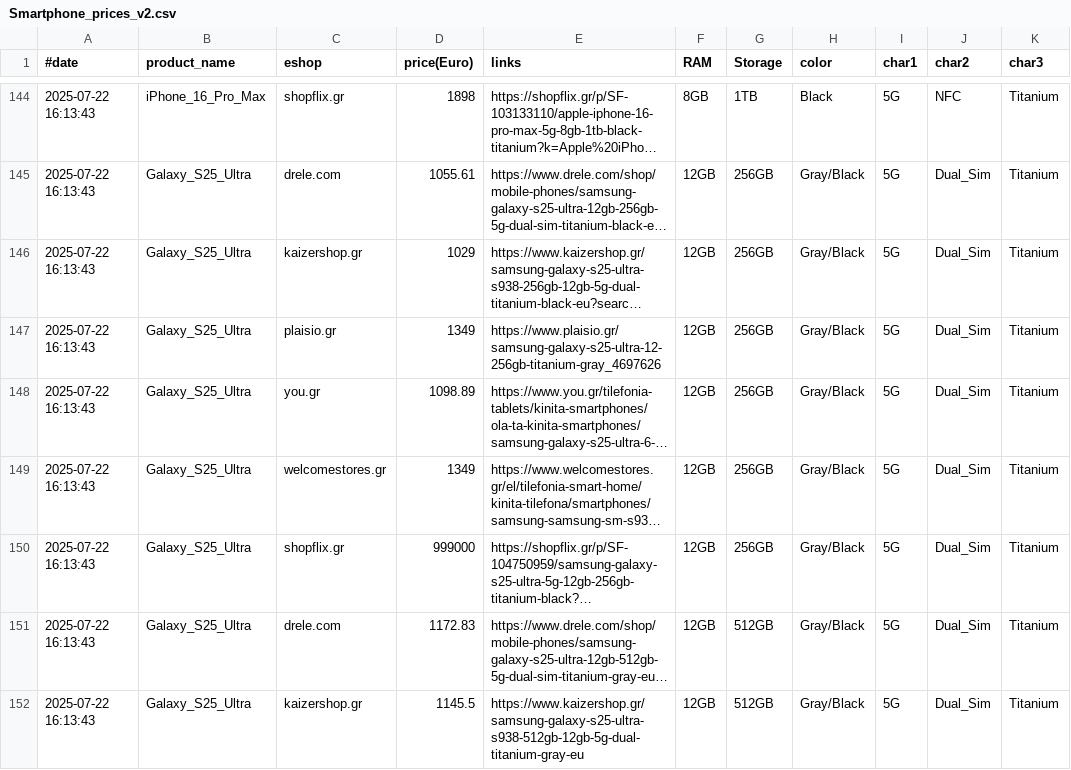
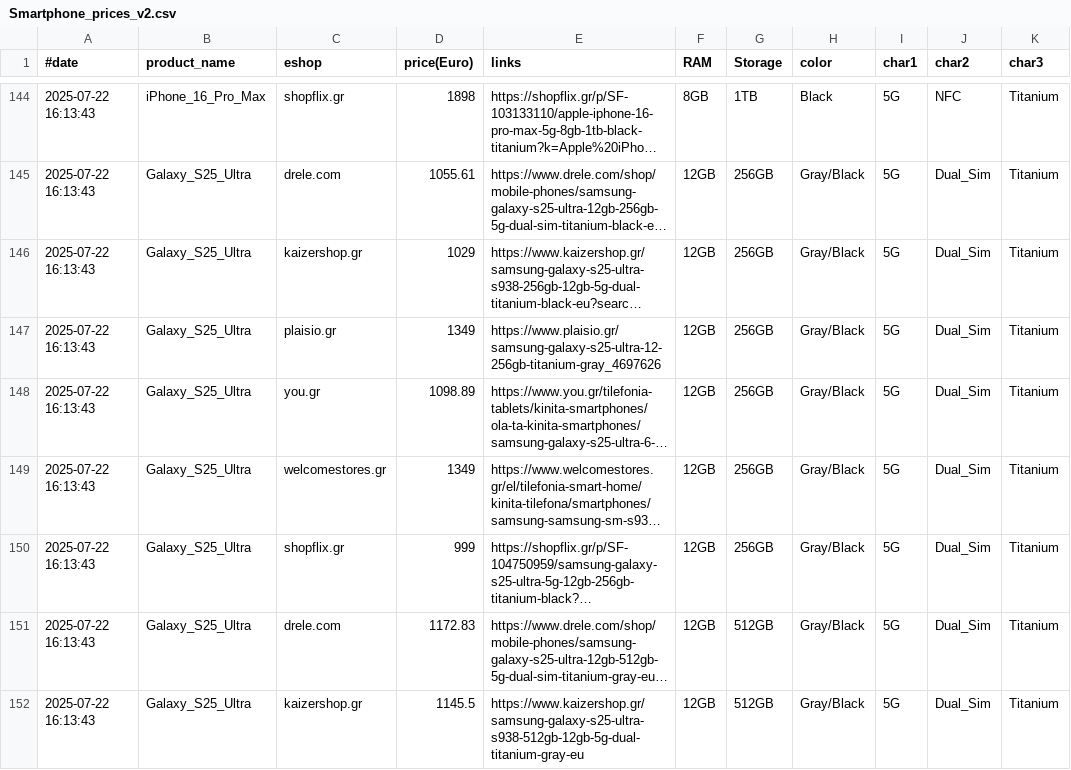
Before and after one commit to atpastro/public, a CSV file: Smartphone_prices_v2.csv, drawn as a sheet; only a part is shown, gaps mark what is left out; long unchanged cells end in …; the diff names each change by its address in the sheet, - before the commit and + after, or states it on an @@ line.

Commit message:
Update Smartphone_prices_v2.csv

```diff
--- a/Smartphone_prices_v2.csv
+++ b/Smartphone_prices_v2.csv
-D150 (price(Euro)): 999000
+D150 (price(Euro)): 999
```
